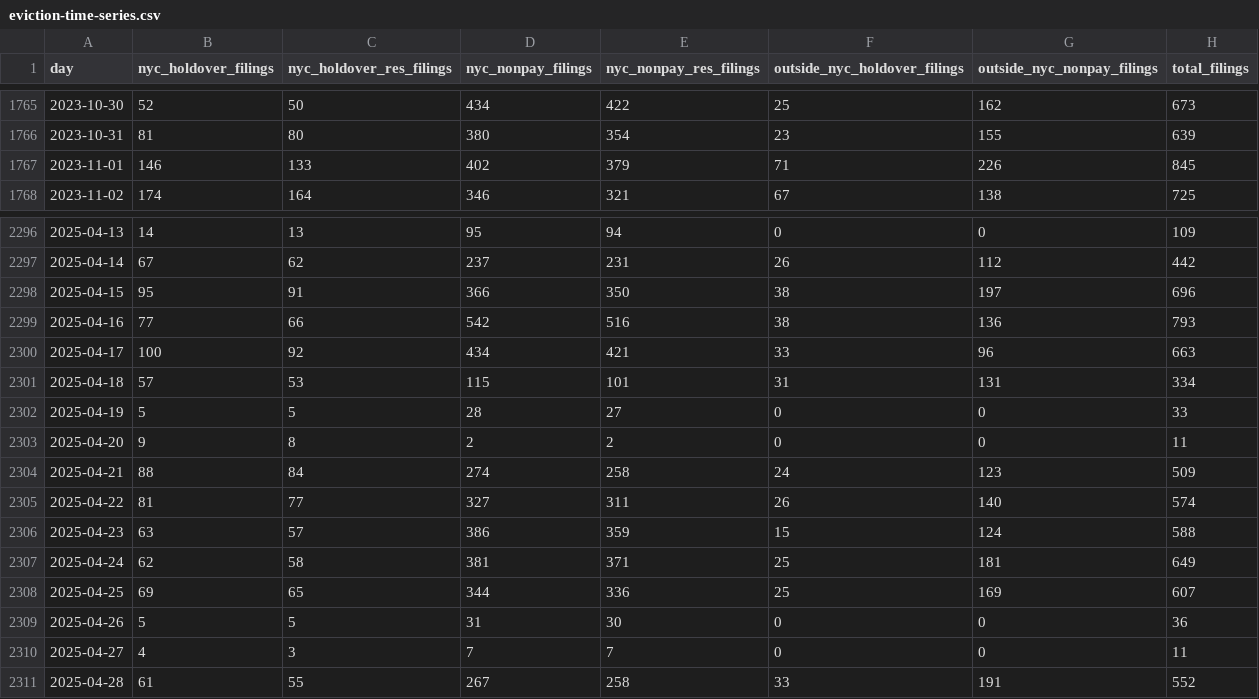
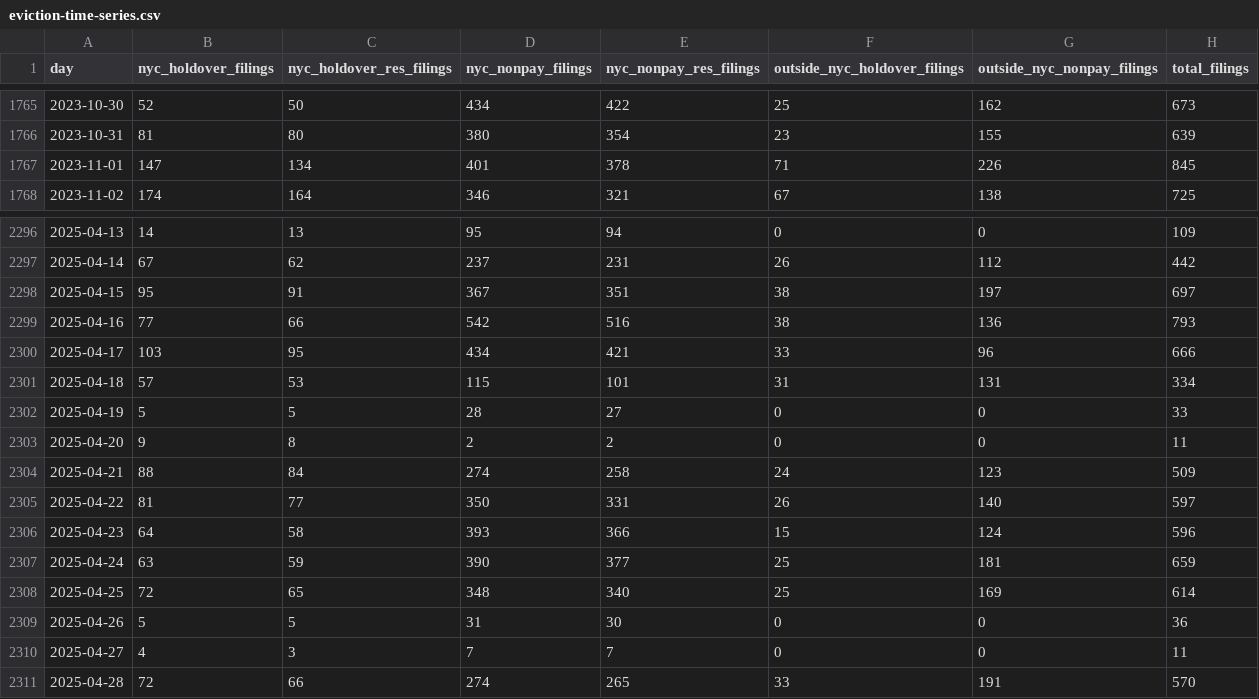
Before and after one commit to housing-data-coalition/rtc-eviction-viz, a CSV file: eviction-time-series.csv, drawn as a sheet; only a part is shown, gaps mark what is left out; the diff covers the shown part only.

```diff
--- a/eviction-time-series.csv
+++ b/eviction-time-series.csv
@@ -1766,3 +1766,3 @@ day,nyc_holdover_filings,nyc_holdover_res_filings,nyc_nonpay_filings,nyc_nonpay_
 2023-10-31,81,80,380,354,23,155,639
-2023-11-01,146,133,402,379,71,226,845
+2023-11-01,147,134,401,378,71,226,845
 2023-11-02,174,164,346,321,67,138,725
@@ -2297,5 +2297,5 @@ day,nyc_holdover_filings,nyc_holdover_res_filings,nyc_nonpay_filings,nyc_nonpay_
 2025-04-14,67,62,237,231,26,112,442
-2025-04-15,95,91,366,350,38,197,696
+2025-04-15,95,91,367,351,38,197,697
 2025-04-16,77,66,542,516,38,136,793
-2025-04-17,100,92,434,421,33,96,663
+2025-04-17,103,95,434,421,33,96,666
 2025-04-18,57,53,115,101,31,131,334
@@ -2304,8 +2304,8 @@ day,nyc_holdover_filings,nyc_holdover_res_filings,nyc_nonpay_filings,nyc_nonpay_
 2025-04-21,88,84,274,258,24,123,509
-2025-04-22,81,77,327,311,26,140,574
-2025-04-23,63,57,386,359,15,124,588
-2025-04-24,62,58,381,371,25,181,649
-2025-04-25,69,65,344,336,25,169,607
+2025-04-22,81,77,350,331,26,140,597
+2025-04-23,64,58,393,366,15,124,596
+2025-04-24,63,59,390,377,25,181,659
+2025-04-25,72,65,348,340,25,169,614
 2025-04-26,5,5,31,30,0,0,36
 2025-04-27,4,3,7,7,0,0,11
-2025-04-28,61,55,267,258,33,191,552
+2025-04-28,72,66,274,265,33,191,570
```
Also changed, not shown: 1 added row and 144 edited cells elsewhere in this file, filings-by-zip-table-outside-nyc.csv, share-represented.csv, 24 other files.
